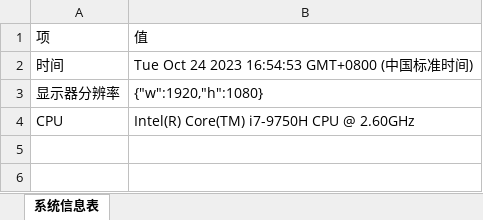
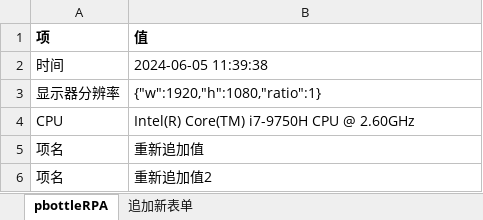
Before and after one commit to leoxiaoping/pbottleRPA, an Excel workbook: Excel测试表格.xlsx, sheet pbottleRPA, drawn as a sheet; values as stored, in another font and other column widths than the file's, no borders; the diff names each change by its address in the sheet, - before the commit and + after, or states it on an @@ line.

Commit message:
excel 新演示

```diff
--- a/Excel测试表格.xlsx (sheet pbottleRPA)
+++ b/Excel测试表格.xlsx (sheet pbottleRPA)
-sheet tab: 系统信息表
+sheet tab: pbottleRPA
+sheet tab: 追加新表单
-A1:B1 bold: off
+A1:B1 bold: on
-B2 (值): Tue Oct 24 2023 16:54:53 GMT+0800 (中国标准时间)
+B2 (值): 2024-06-05 11:39:38
-B3 (值): {"w":1920,"h":1080}
+B3 (值): {"w":1920,"h":1080,"ratio":1}
+row 5: 项名 | 重新追加值
+row 6: 项名 | 重新追加值2
```
Also changed, not shown: 8 other files.
